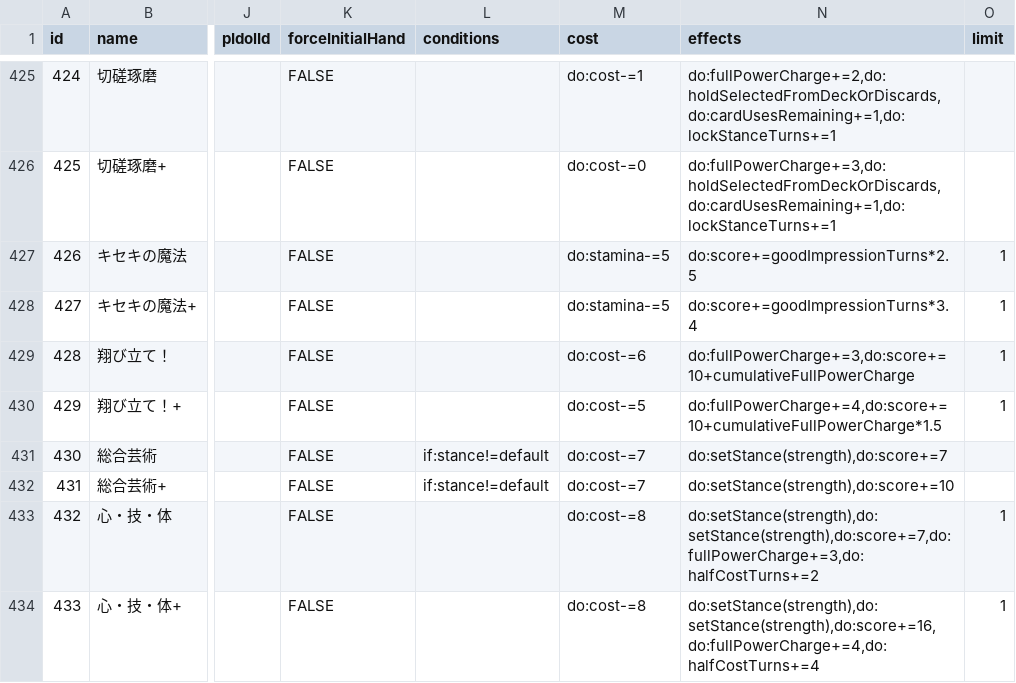
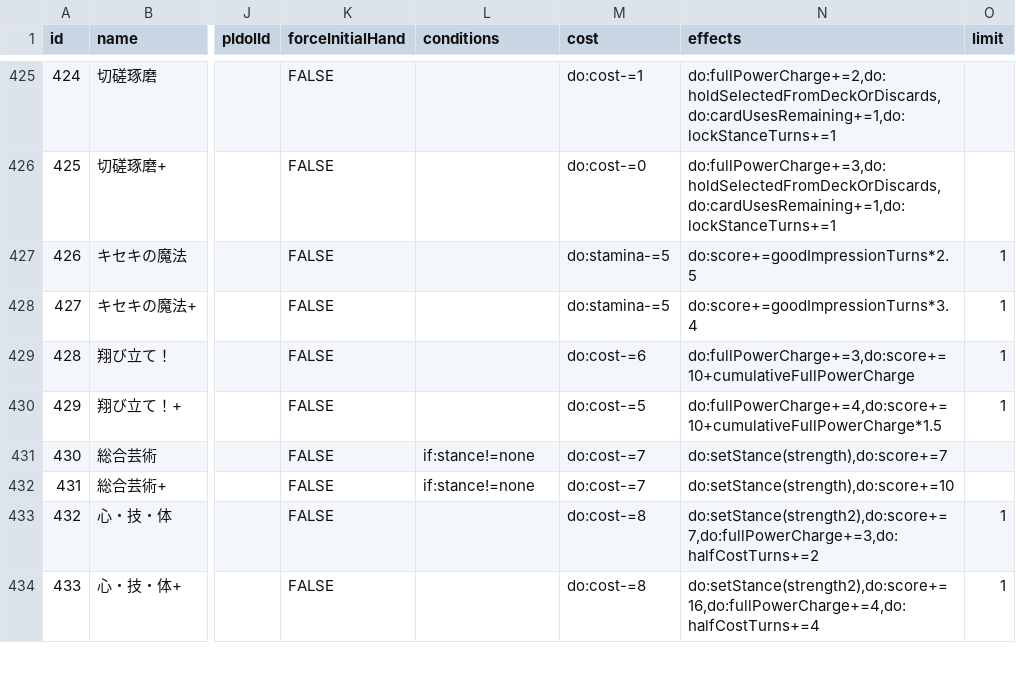
Before and after one commit to surisuririsu/gakumas-data, a CSV file: csv/skill_cards.csv, drawn as a sheet; only a part is shown, gaps mark what is left out; the diff covers the shown part only; the diff names each change by its address in the sheet, - before the commit and + after, or states it on an @@ line.

Commit message:
Update stance format

```diff
--- a/csv/skill_cards.csv
+++ b/csv/skill_cards.csv
-L431:L432 (conditions): if:stance!=default
+L431:L432 (conditions): if:stance!=none
-N433 (effects): do:setStance(strength),do:setStance(strength),do:score+=7,do:fullPowerCharge+=3,do:halfCostTurns+=2
+N433 (effects): do:setStance(strength2),do:score+=7,do:fullPowerCharge+=3,do:halfCostTurns+=2
-N434 (effects): do:setStance(strength),do:setStance(strength),do:score+=16,do:fullPowerCharge+=4,do:halfCostTurns+=4
+N434 (effects): do:setStance(strength2),do:score+=16,do:fullPowerCharge+=4,do:halfCostTurns+=4
```
Also changed, not shown: 18 edited cells elsewhere in this file, csv/p_items.csv, 3 other files.
